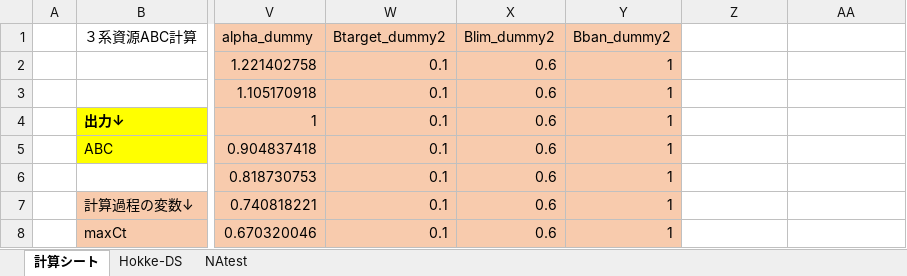
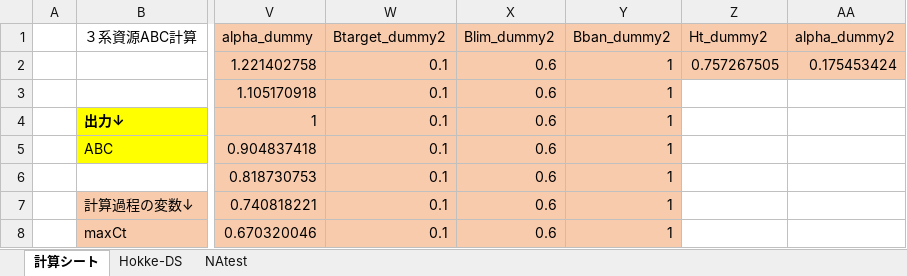
Before and after one commit to ichimomo/frasyr23, an Excel workbook: 3系図込み-new.xlsx, sheet 計算シート, drawn as a sheet; only a part is shown, gaps mark what is left out; values as stored, in another font and other column widths than the file's, no borders; charts and pictures not drawn; the diff names each change by its address in the sheet, - before the commit and + after, or states it on an @@ line.

```diff
--- a/3系図込み-new.xlsx (sheet 計算シート)
+++ b/3系図込み-new.xlsx (sheet 計算シート)
-Z1: (empty)
+Z1: Ht_dummy2
-Z1:AA2 fill: none
+Z1:AA2 fill: #F8CBAD
-AA1: (empty)
+AA1: alpha_dummy2
-Z2 (Ht_dummy2): (empty)
+Z2 (Ht_dummy2): 0.757267505
-AA2 (alpha_dummy2): (empty)
+AA2 (alpha_dummy2): 0.175453424
```
Also changed, not shown: sheet NAtest, sheet Hokke-DS, charts or pictures, 1 other file.
